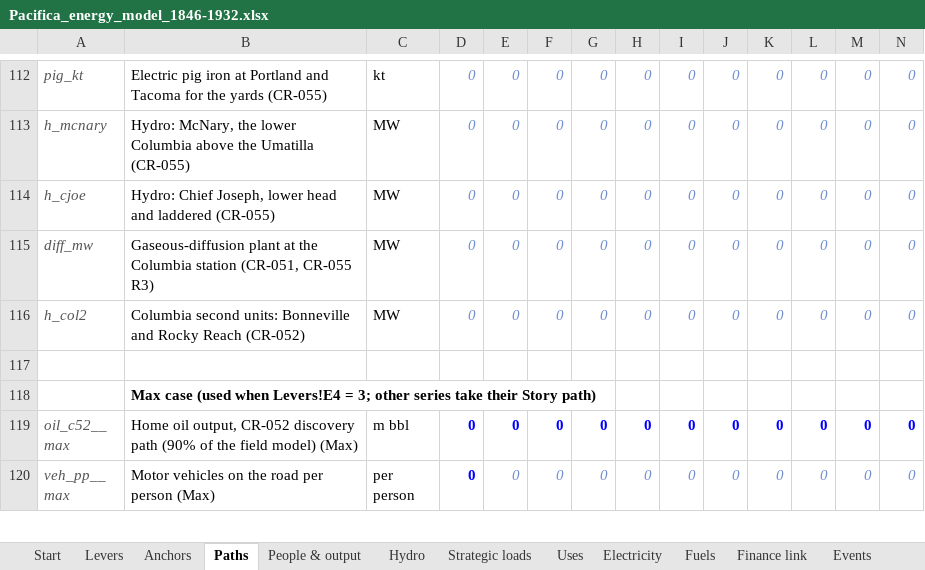
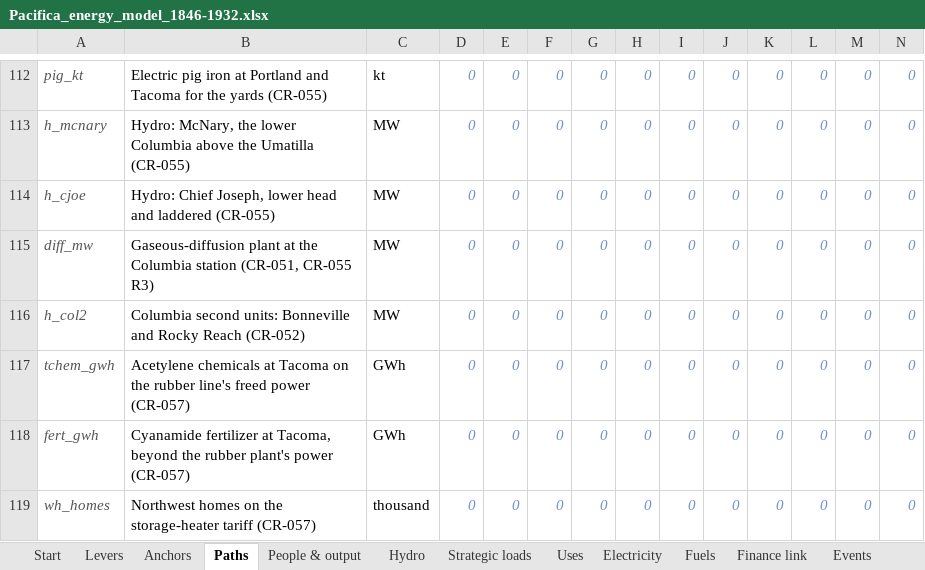
Before and after one commit to c-voelkle/pacifica, an Excel workbook: energy/Pacifica_energy_model_1846-1932.xlsx, sheet Paths, drawn as a sheet; only a part is shown, gaps mark what is left out; the shorter side is filled out with more unchanged rows; values as stored, in another font and other column widths than the file's, no borders; rows hold the shown columns only; the diff covers the shown part only; the diff names each change by its address in the sheet, - before the commit and + after, or states it on an @@ line.

```diff
--- a/energy/Pacifica_energy_model_1846-1932.xlsx (sheet Paths)
+++ b/energy/Pacifica_energy_model_1846-1932.xlsx (sheet Paths)
+row 117: tchem_gwh | Acetylene chemicals at Tacoma on the rubber line's freed power (CR-057) | GWh | 0 | 0 | 0 | 0 | 0 | 0 | 0 | 0 | 0 | 0 | 0
+row 118: fert_gwh | Cyanamide fertilizer at Tacoma, beyond the rubber plant's power (CR-057) | GWh | 0 | 0 | 0 | 0 | 0 | 0 | 0 | 0 | 0 | 0 | 0
+row 119: wh_homes | Northwest homes on the storage-heater tariff (CR-057) | thousand | 0 | 0 | 0 | 0 | 0 | 0 | 0 | 0 | 0 | 0 | 0
```
Also changed, not shown: 2 added rows, 7 edited cells and cell formats elsewhere in this sheet, sheet People & output, sheet Fuels, sheet Electricity, sheet Uses, sheet Finance link, sheet Start, 4 more sheets, formulas that keep their value, 11 other files.
